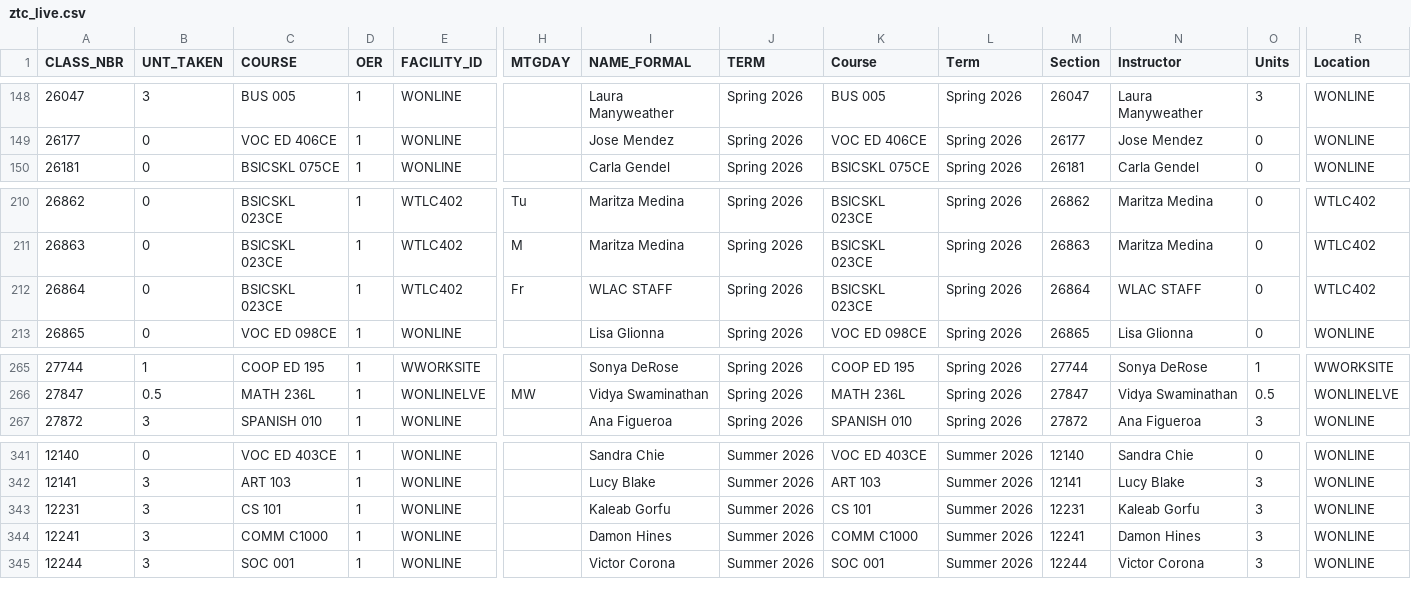
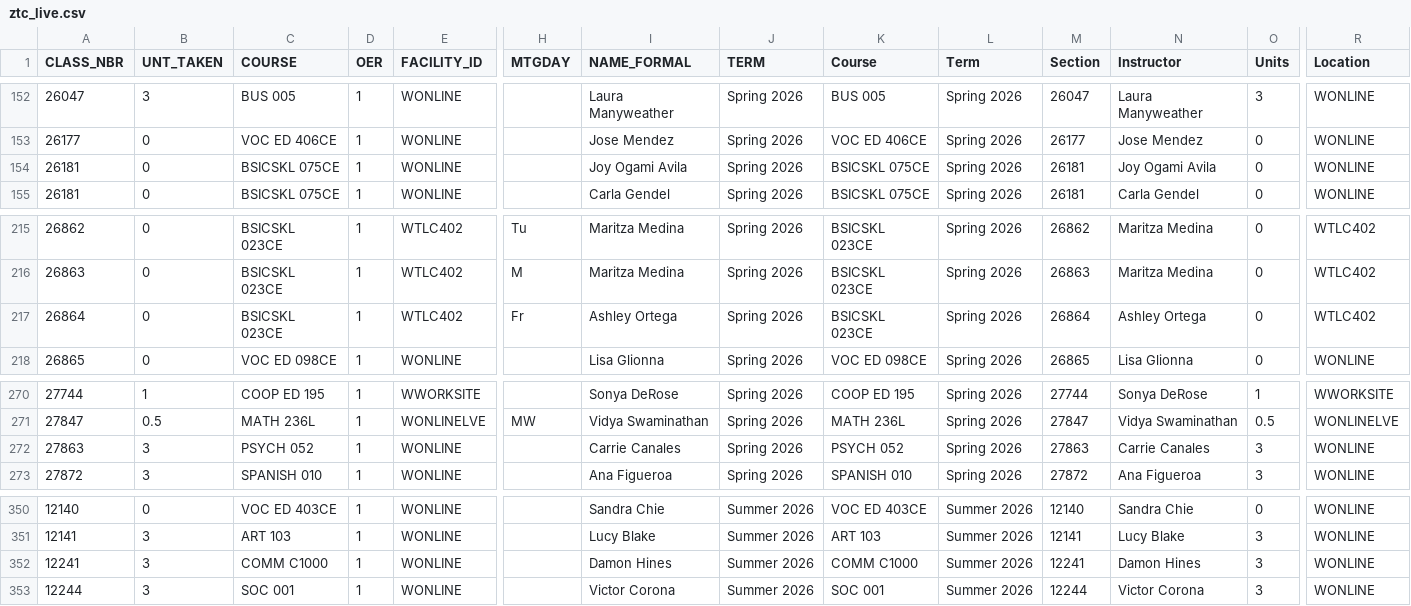
Before and after one commit to West-Los-Angeles-College/ztc, a CSV file: ztc_live.csv, drawn as a sheet; only a part is shown, gaps mark what is left out; removed rows and columns are numbered as before the commit, all else as after; rows hold the shown columns only; the diff covers the shown part only; the diff names each change by its address in the sheet, - before the commit and + after, or states it on an @@ line.

```diff
--- a/ztc_live.csv
+++ b/ztc_live.csv
+row 154: 26181 | 0 | BSICSKL 075CE | 1 | WONLINE |  | Joy Ogami Avila | Spring 2026 | BSICSKL 075CE | Spring 2026 | 26181 | Joy Ogami Avila | 0 | WONLINE
-I217 (NAME_FORMAL): WLAC STAFF
+I217 (NAME_FORMAL): Ashley Ortega
-N217 (Instructor): WLAC STAFF
+N217 (Instructor): Ashley Ortega
+row 272: 27863 | 3 | PSYCH 052 | 1 | WONLINE |  | Carrie Canales | Spring 2026 | PSYCH 052 | Spring 2026 | 27863 | Carrie Canales | 3 | WONLINE
-row 343: 12231 | 3 | CS 101 | 1 | WONLINE |  | Kaleab Gorfu | Summer 2026 | CS 101 | Summer 2026 | 12231 | Kaleab Gorfu | 3 | WONLINE
```
Also changed, not shown: 7 added rows, 2 removed rows and 2 edited cells elsewhere in this file.
